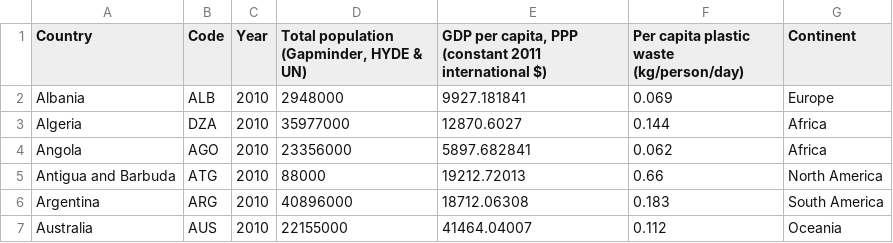
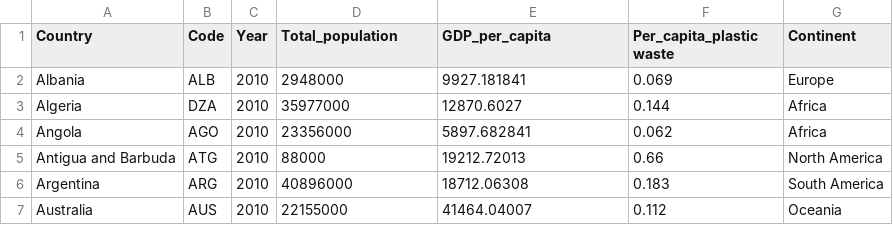
Before and after one commit to poojakayyalathodi/FIT3179.github.io, a CSV file: data/per-capita-plastic-waste-vs-gdp-per-capita.csv, drawn as a sheet; only a part is shown.

Commit message:
Update per-capita-plastic-waste-vs-gdp-per-capita.csv

```diff
--- a/data/per-capita-plastic-waste-vs-gdp-per-capita.csv
+++ b/data/per-capita-plastic-waste-vs-gdp-per-capita.csv
@@ -1,2 +1,2 @@
-Country,Code,Year,"Total population (Gapminder, HYDE & UN)","GDP per capita, PPP (constant 2011 international $)",Per capita plastic waste (kg/person/day),Continent
+Country,Code,Year,"Total_population","GDP_per_capita",Per_capita_plastic waste,Continent
 Albania,ALB,2010,2948000,9927.181841,0.069,Europe
```
